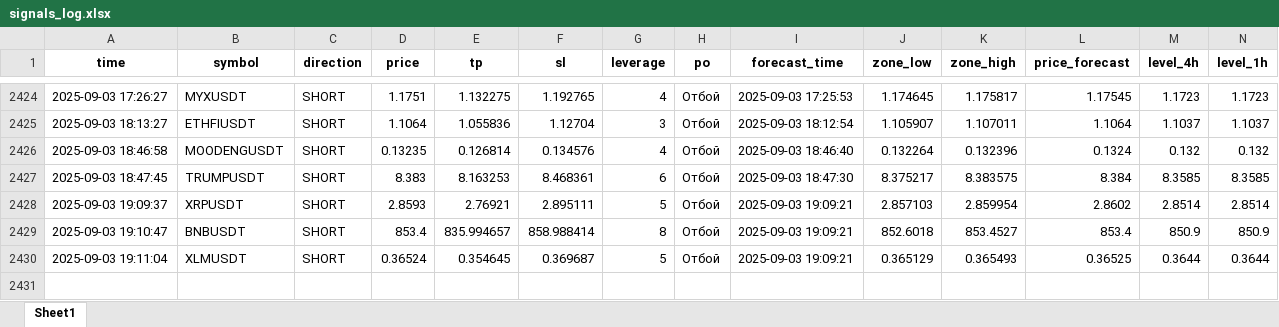
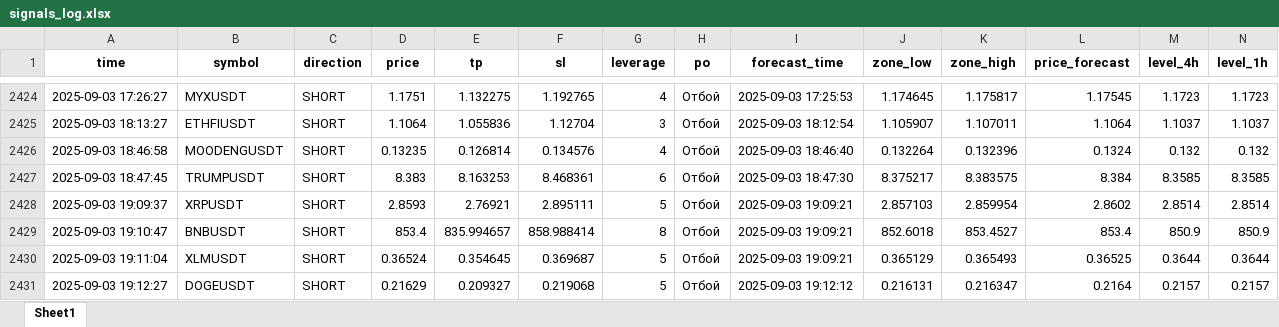
Before and after one commit to Toevich/crypto-signals, an Excel workbook: signals_log.xlsx, sheet Sheet1, drawn as a sheet; only a part is shown, gaps mark what is left out; values as stored, in another font and other column widths than the file's, no borders; rows hold the shown columns only; the diff names each change by its address in the sheet, - before the commit and + after, or states it on an @@ line.

Commit message:
Добавлен сигнал DOGEUSDT (SHORT)

```diff
--- a/signals_log.xlsx (sheet Sheet1)
+++ b/signals_log.xlsx (sheet Sheet1)
+row 2431: 2025-09-03 19:12:27 | DOGEUSDT | SHORT | 0.21629 | 0.209327 | 0.219068 | 5 | Отбой | 2025-09-03 19:12:12 | 0.216131 | 0.216347 | 0.2164 | 0.2157 | 0.2157
```
